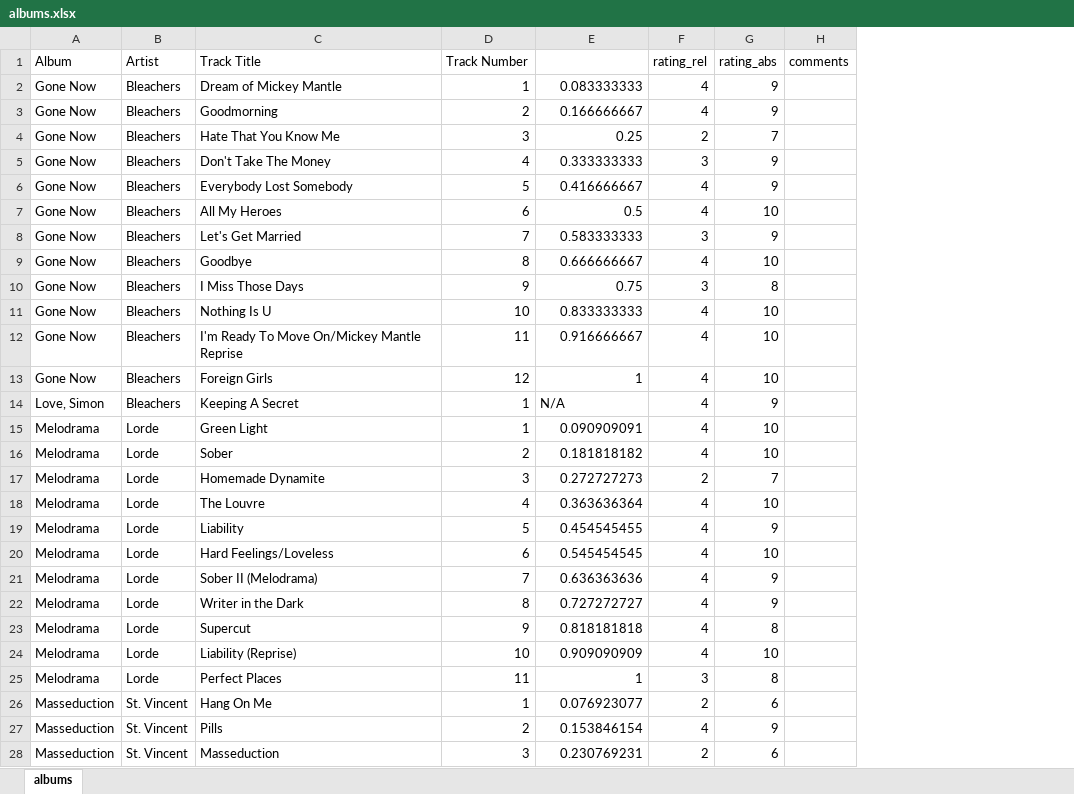
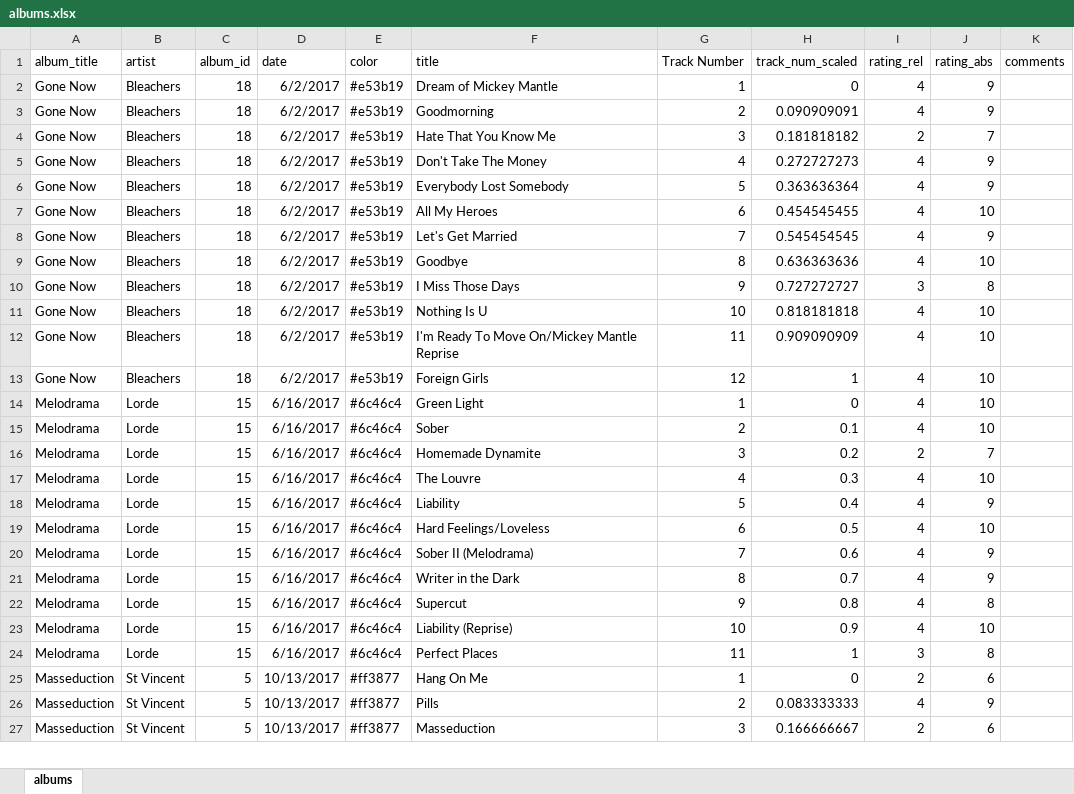
Before and after one commit to lsouth/lsouth.github.io-old, an Excel workbook: albums.xlsx, sheet albums, drawn as a sheet; only a part is shown; values as stored, in another font and other column widths than the file's, no borders; removed rows and columns are numbered as before the commit, all else as after; the diff covers the shown part only; the diff names each change by its address in the sheet, - before the commit and + after, or states it on an @@ line.

```diff
--- a/albums.xlsx (sheet albums)
+++ b/albums.xlsx (sheet albums)
+column C (album_id), rows 2-27: 18 | 18 | 18 | 18 | 18 | 18 | 18 | 18 | 18 | 18 | 18 | 18 | 15 | 15 | 15 | 15 | 15 | 15 | 15 | 15 | 15 | 15 | 15 | 5 | 5 | 5
+column D (date), rows 2-27: 6/2/2017 | 6/2/2017 | 6/2/2017 | 6/2/2017 | 6/2/2017 | 6/2/2017 | 6/2/2017 | 6/2/2017 | 6/2/2017 | 6/2/2017 | 6/2/2017 | 6/2/2017 | 6/16/2017 | 6/16/2017 | 6/16/2017 | 6/16/2017 | 6/16/2017 | 6/16/2017 | 6/16/2017 | 6/16/2017 | 6/16/2017 | 6/16/2017 | 6/16/2017 | 10/13/2017 | 10/13/2017 | 10/13/2017
+column E (color), rows 2-27: #e53b19 | #e53b19 | #e53b19 | #e53b19 | #e53b19 | #e53b19 | #e53b19 | #e53b19 | #e53b19 | #e53b19 | #e53b19 | #e53b19 | #6c46c4 | #6c46c4 | #6c46c4 | #6c46c4 | #6c46c4 | #6c46c4 | #6c46c4 | #6c46c4 | #6c46c4 | #6c46c4 | #6c46c4 | #ff3877 | #ff3877 | #ff3877
-A1: Album
+A1: album_title
-B1: Artist
+B1: artist
-F1: Track Title
+F1: title
-H1: (empty)
+H1: track_num_scaled
-H2 (track_num_scaled): 0.083333333
+H2 (track_num_scaled): 0
-H3 (track_num_scaled): 0.166666667
+H3 (track_num_scaled): 0.090909091
-H4 (track_num_scaled): 0.25
+H4 (track_num_scaled): 0.181818182
-H5 (track_num_scaled): 0.333333333
+H5 (track_num_scaled): 0.272727273
-I5 (rating_rel): 3
+I5 (rating_rel): 4
-H6 (track_num_scaled): 0.416666667
+H6 (track_num_scaled): 0.363636364
-H7 (track_num_scaled): 0.5
+H7 (track_num_scaled): 0.454545455
-H8 (track_num_scaled): 0.583333333
+H8 (track_num_scaled): 0.545454545
-I8 (rating_rel): 3
+I8 (rating_rel): 4
-H9 (track_num_scaled): 0.666666667
+H9 (track_num_scaled): 0.636363636
-H10 (track_num_scaled): 0.75
+H10 (track_num_scaled): 0.727272727
-H11 (track_num_scaled): 0.833333333
+H11 (track_num_scaled): 0.818181818
-H12 (track_num_scaled): 0.916666667
+H12 (track_num_scaled): 0.909090909
-row 14: Love, Simon | Bleachers | Keeping A Secret | 1 | N/A | 4 | 9
-H14 (track_num_scaled): 0.090909091
+H14 (track_num_scaled): 0
-H15 (track_num_scaled): 0.181818182
+H15 (track_num_scaled): 0.1
-H16 (track_num_scaled): 0.272727273
+H16 (track_num_scaled): 0.2
-H17 (track_num_scaled): 0.363636364
+H17 (track_num_scaled): 0.3
-H18 (track_num_scaled): 0.454545455
+H18 (track_num_scaled): 0.4
-H19 (track_num_scaled): 0.545454545
+H19 (track_num_scaled): 0.5
-H20 (track_num_scaled): 0.636363636
+H20 (track_num_scaled): 0.6
-H21 (track_num_scaled): 0.727272727
+H21 (track_num_scaled): 0.7
-H22 (track_num_scaled): 0.818181818
+H22 (track_num_scaled): 0.8
-H23 (track_num_scaled): 0.909090909
+H23 (track_num_scaled): 0.9
-B25:B27 (artist): St. Vincent
+B25:B27 (artist): St Vincent
-H25 (track_num_scaled): 0.076923077
+H25 (track_num_scaled): 0
-H26 (track_num_scaled): 0.153846154
+H26 (track_num_scaled): 0.083333333
-H27 (track_num_scaled): 0.230769231
+H27 (track_num_scaled): 0.166666667
```
Also changed, not shown: 62 added rows, 1 removed row and 285 edited cells elsewhere in this sheet, formulas that keep their value, 5 other files.
